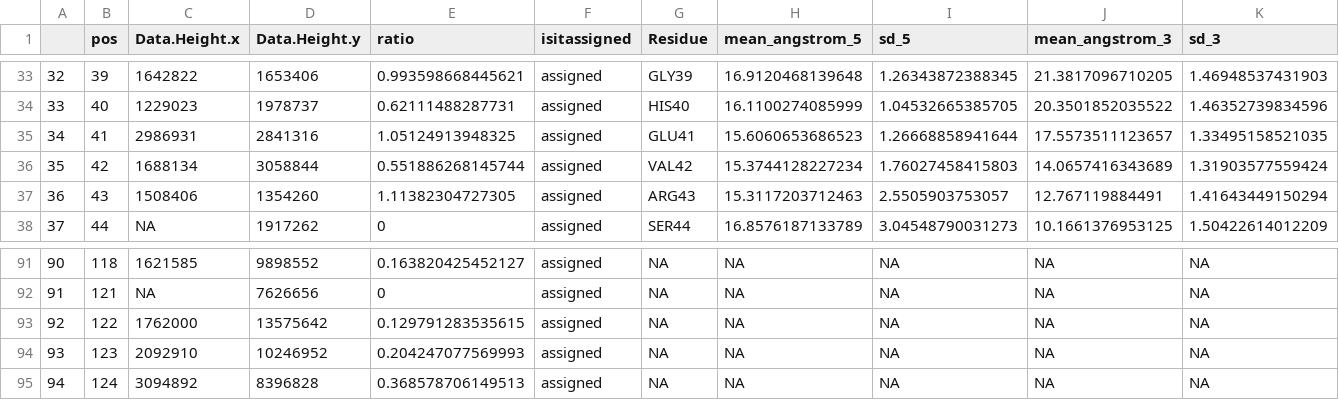
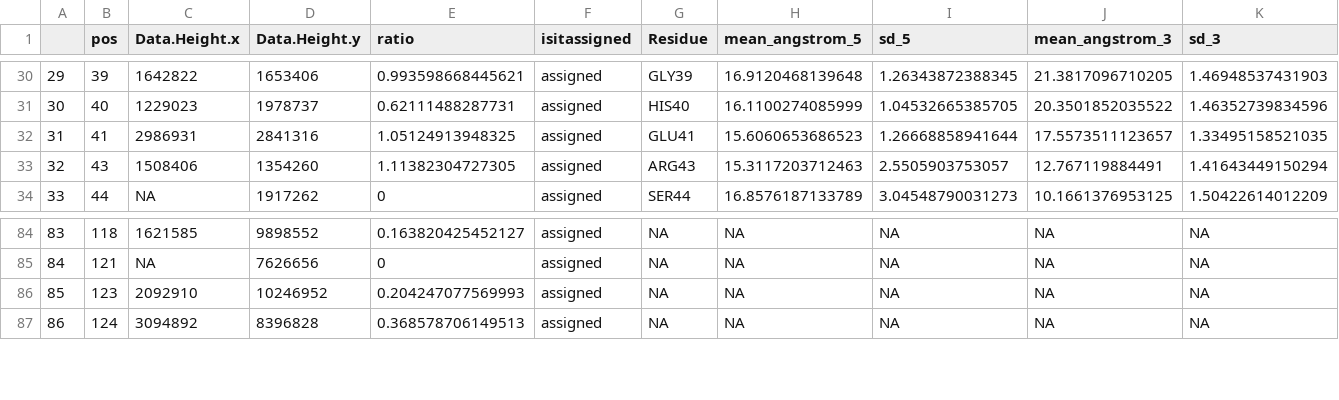
Before and after one commit to rown-h/SSB_Polarity, a CSV file: Output/CSV/hSSB2_3-PRE_unscaled.csv, drawn as a sheet; only a part is shown, gaps mark what is left out; removed rows and columns are numbered as before the commit, all else as after; the diff covers the shown part only; the diff names each change by its address in the sheet, - before the commit and + after, or states it on an @@ line.

```diff
--- a/Output/CSV/hSSB2_3-PRE_unscaled.csv
+++ b/Output/CSV/hSSB2_3-PRE_unscaled.csv
@@ column A renumbered from row 16 down @@
-row 36: 35 | 42 | 1688134 | 3058844 | 0.551886268145744 | assigned | VAL42 | 15.3744128227234 | 1.76027458415803 | 14.0657416343689 | 1.31903577559424
-row 93: 92 | 122 | 1762000 | 13575642 | 0.129791283535615 | assigned | NA | NA | NA | NA | NA
```
Also changed, not shown: 2 added rows and 8 removed rows elsewhere in this file, Output/CSV/hSSB2_5-PRE_unscaled.csv, 18 other files.
